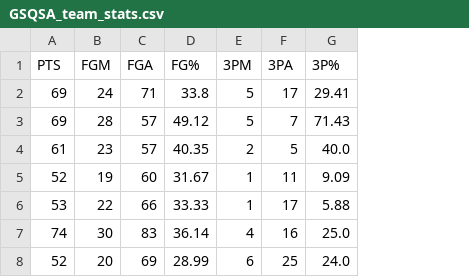
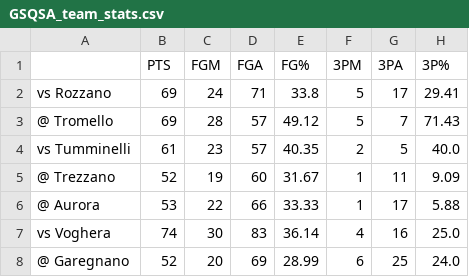
Before and after one commit to Giovalentini/gsqsa_basket, a CSV file: output/GSQSA_team_stats.csv, drawn as a sheet; only a part is shown; the diff names each change by its address in the sheet, - before the commit and + after, or states it on an @@ line.

Commit message:
team idnex

```diff
--- a/output/GSQSA_team_stats.csv
+++ b/output/GSQSA_team_stats.csv
+column A, rows 2-8: vs Rozzano | @ Tromello | vs Tumminelli | @ Trezzano | @ Aurora | vs Voghera | @ Garegnano
```
Also changed, not shown: 1 other file.
